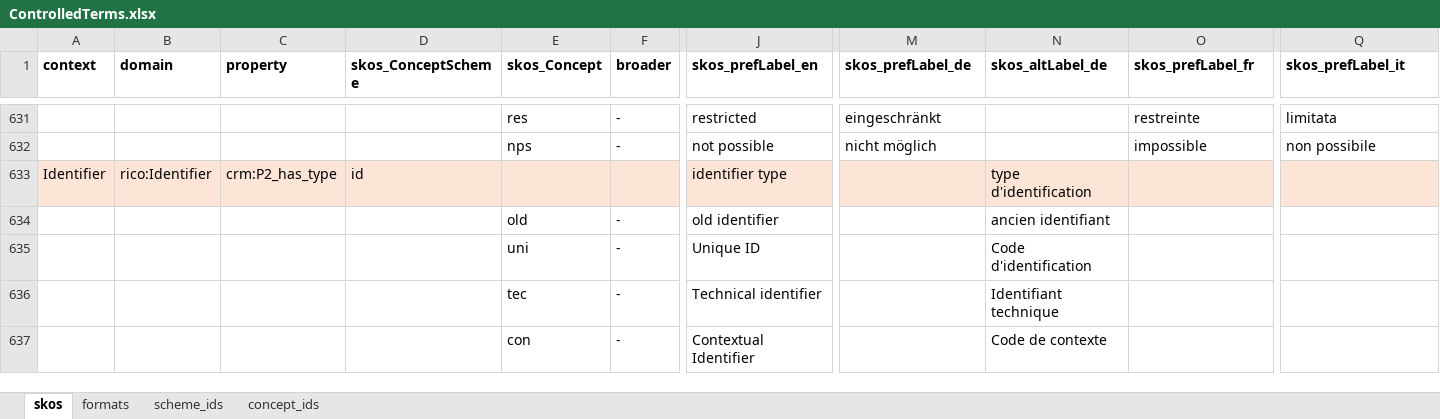
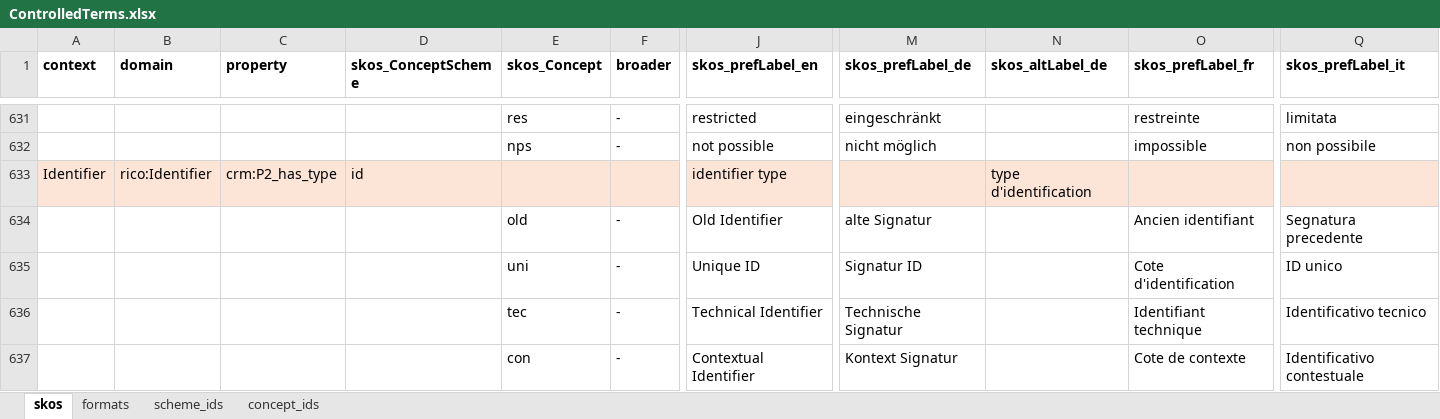
Before and after one commit to sapa/spa-vocabulary, an Excel workbook: source/ControlledTerms.xlsx, sheet skos, drawn as a sheet; only a part is shown, gaps mark what is left out; values as stored, in another font and other column widths than the file's, no borders; removed rows and columns are numbered as before the commit, all else as after; rows hold the shown columns only; the diff names each change by its address in the sheet, - before the commit and + after, or states it on an @@ line.

Commit message:
Update ControlledTerms.xlsx

```diff
--- a/source/ControlledTerms.xlsx (sheet skos)
+++ b/source/ControlledTerms.xlsx (sheet skos)
-row 634:  |  |  |  | old | - | old identifier |  | ancien identifiant
-row 635:  |  |  |  | uni | - | Unique ID |  | Code d'identification
-row 636:  |  |  |  | tec | - | Technical identifier |  | Identifiant technique
-row 637:  |  |  |  | con | - | Contextual Identifier |  | Code de contexte
+row 634:  |  |  |  | old | - | Old Identifier | alte Signatur |  | Ancien identifiant | Segnatura precedente
+row 635:  |  |  |  | uni | - | Unique ID | Signatur ID |  | Cote d'identification | ID unico
+row 636:  |  |  |  | tec | - | Technical Identifier | Technische Signatur |  | Identifiant technique | Identificativo tecnico
+row 637:  |  |  |  | con | - | Contextual Identifier | Kontext Signatur |  | Cote de contexte | Identificativo contestuale
```
